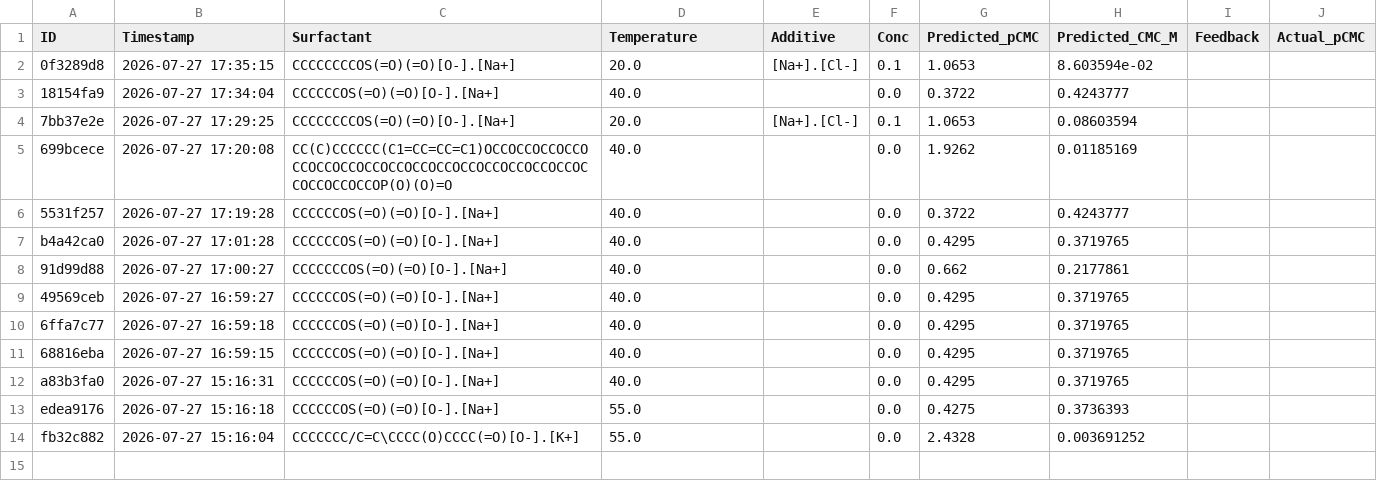
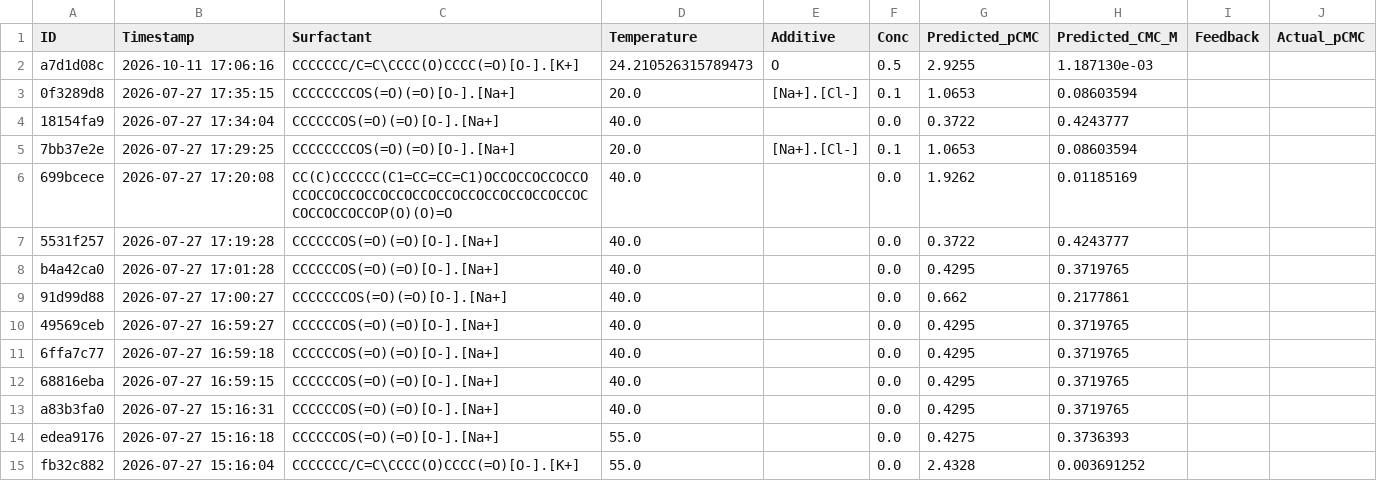
Before and after one commit to ashansaleha-collab/Surfactants-PUT, a CSV file: prediction_history.csv, drawn as a sheet.

Commit message:
add slide

```diff
--- a/prediction_history.csv
+++ b/prediction_history.csv
@@ -1,3 +1,4 @@
 ID,Timestamp,Surfactant,Temperature,Additive,Conc,Predicted_pCMC,Predicted_CMC_M,Feedback,Actual_pCMC
-0f3289d8,2026-07-27 17:35:15,CCCCCCCCOS(=O)(=O)[O-].[Na+],20.0,[Na+].[Cl-],0.1,1.0653,8.603594e-02,,
+a7d1d08c,2026-10-11 17:06:16,CCCCCCC/C=C\CCCC(O)CCCC(=O)[O-].[K+],24.210526315789473,O,0.5,2.9255,1.187130e-03,,
+0f3289d8,2026-07-27 17:35:15,CCCCCCCCOS(=O)(=O)[O-].[Na+],20.0,[Na+].[Cl-],0.1,1.0653,0.08603594,,
 18154fa9,2026-07-27 17:34:04,CCCCCCOS(=O)(=O)[O-].[Na+],40.0,,0.0,0.3722,0.4243777,,
```
